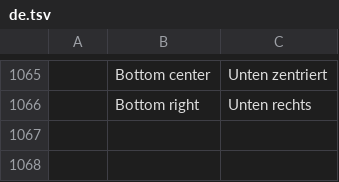
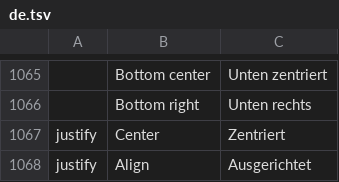
Before and after one commit to JareckiJ/cadcraft, a TSV file: crates/ui-egui/src/i18n/de.tsv, drawn as a sheet; only a part is shown, gaps mark what is left out; the diff names each change by its address in the sheet, - before the commit and + after, or states it on an @@ line.

```diff
--- a/crates/ui-egui/src/i18n/de.tsv
+++ b/crates/ui-egui/src/i18n/de.tsv
+row 1067: justify | Center | Zentriert
+row 1068: justify | Align | Ausgerichtet
```
Also changed, not shown: crates/ui-egui/src/i18n/uk.tsv, 4 other files.
